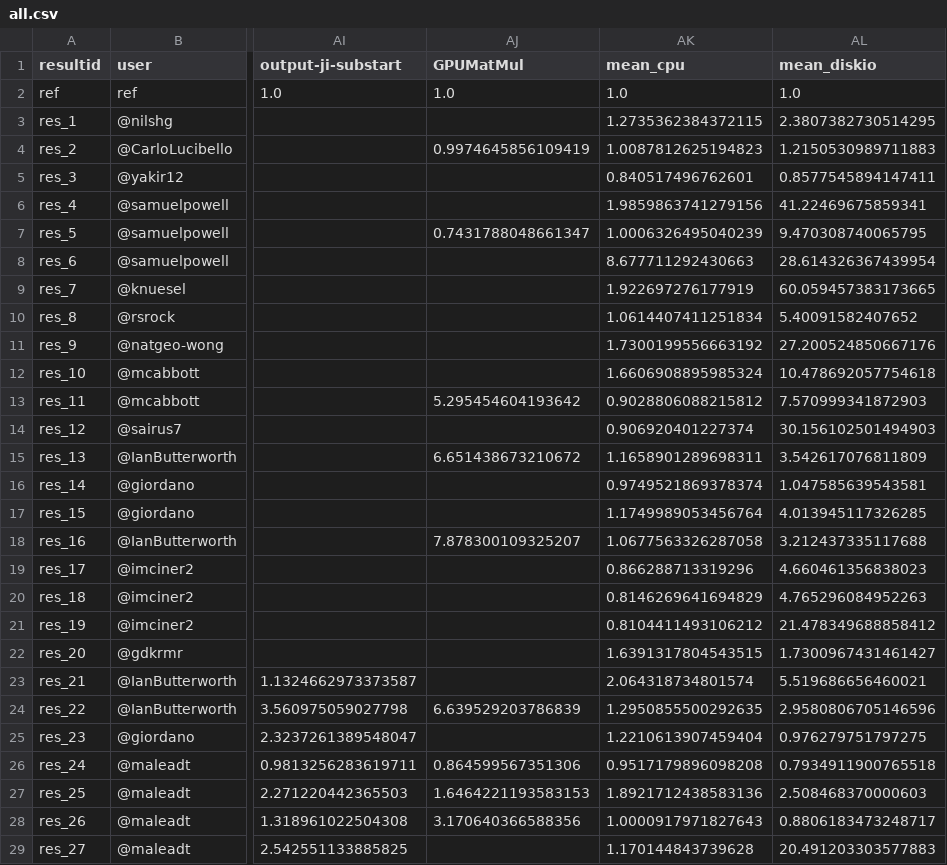
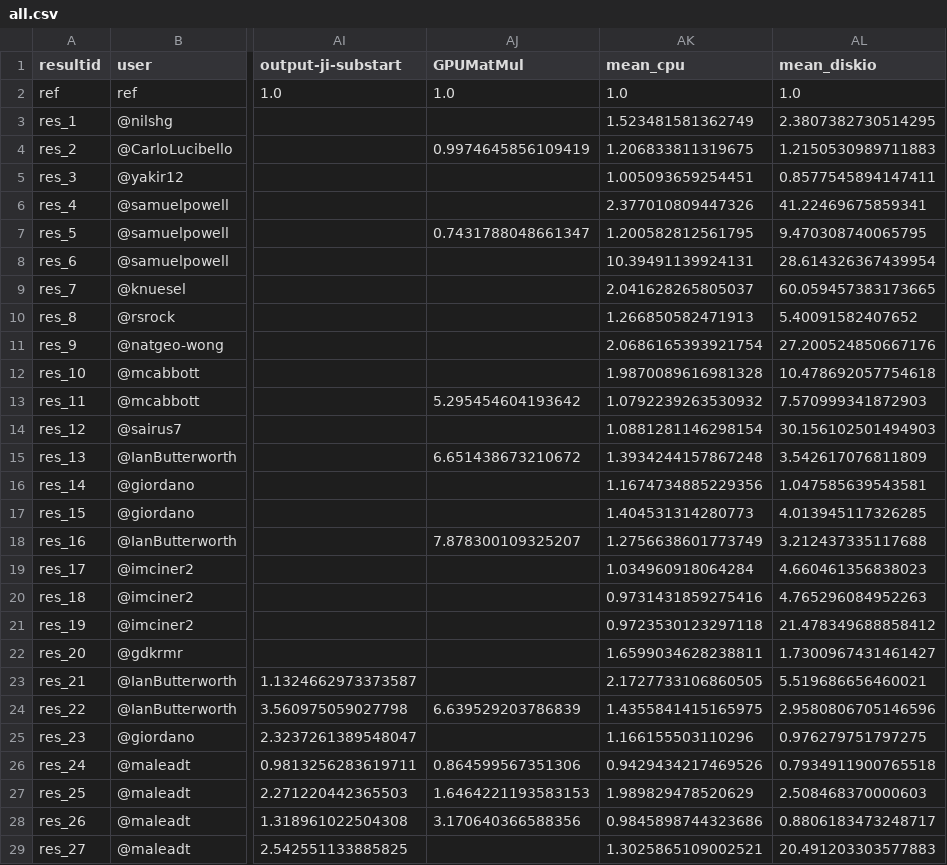
Before and after one commit to IanButterworth/SystemBenchmark.jl, a CSV file: reporting/all.csv, drawn as a sheet; only a part is shown, gaps mark what is left out; the diff covers the shown part only; the diff names each change by its address in the sheet, - before the commit and + after, or states it on an @@ line.

Commit message:
update results

```diff
--- a/reporting/all.csv
+++ b/reporting/all.csv
-AK3 (mean_cpu): 1.2735362384372115
+AK3 (mean_cpu): 1.523481581362749
-AK4 (mean_cpu): 1.0087812625194823
+AK4 (mean_cpu): 1.206833811319675
-AK5 (mean_cpu): 0.840517496762601
+AK5 (mean_cpu): 1.005093659254451
-AK6 (mean_cpu): 1.9859863741279156
+AK6 (mean_cpu): 2.377010809447326
-AK7 (mean_cpu): 1.0006326495040239
+AK7 (mean_cpu): 1.200582812561795
-AK8 (mean_cpu): 8.677711292430663
+AK8 (mean_cpu): 10.39491139924131
-AK9 (mean_cpu): 1.922697276177919
+AK9 (mean_cpu): 2.041628265805037
-AK10 (mean_cpu): 1.0614407411251834
+AK10 (mean_cpu): 1.266850582471913
-AK11 (mean_cpu): 1.7300199556663192
+AK11 (mean_cpu): 2.0686165393921754
-AK12 (mean_cpu): 1.6606908895985324
+AK12 (mean_cpu): 1.9870089616981328
-AK13 (mean_cpu): 0.9028806088215812
+AK13 (mean_cpu): 1.0792239263530932
-AK14 (mean_cpu): 0.906920401227374
+AK14 (mean_cpu): 1.0881281146298154
-AK15 (mean_cpu): 1.1658901289698311
+AK15 (mean_cpu): 1.3934244157867248
-AK16 (mean_cpu): 0.9749521869378374
+AK16 (mean_cpu): 1.1674734885229356
-AK17 (mean_cpu): 1.1749989053456764
+AK17 (mean_cpu): 1.404531314280773
-AK18 (mean_cpu): 1.0677563326287058
+AK18 (mean_cpu): 1.2756638601773749
-AK19 (mean_cpu): 0.866288713319296
+AK19 (mean_cpu): 1.034960918064284
-AK20 (mean_cpu): 0.8146269641694829
+AK20 (mean_cpu): 0.9731431859275416
-AK21 (mean_cpu): 0.8104411493106212
+AK21 (mean_cpu): 0.9723530123297118
-AK22 (mean_cpu): 1.6391317804543515
+AK22 (mean_cpu): 1.6599034628238811
-AK23 (mean_cpu): 2.064318734801574
+AK23 (mean_cpu): 2.1727733106860505
-AK24 (mean_cpu): 1.2950855500292635
+AK24 (mean_cpu): 1.4355841415165975
-AK25 (mean_cpu): 1.2210613907459404
+AK25 (mean_cpu): 1.166155503110296
-AK26 (mean_cpu): 0.9517179896098208
+AK26 (mean_cpu): 0.9429434217469526
-AK27 (mean_cpu): 1.8921712438583136
+AK27 (mean_cpu): 1.989829478520629
-AK28 (mean_cpu): 1.0000917971827643
+AK28 (mean_cpu): 0.9845898744323686
-AK29 (mean_cpu): 1.170144843739628
+AK29 (mean_cpu): 1.3025865109002521
```
Also changed, not shown: 18 edited cells elsewhere in this file, 2 other files.
